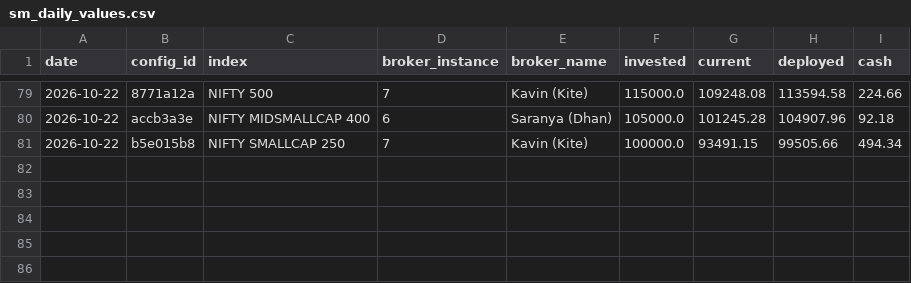
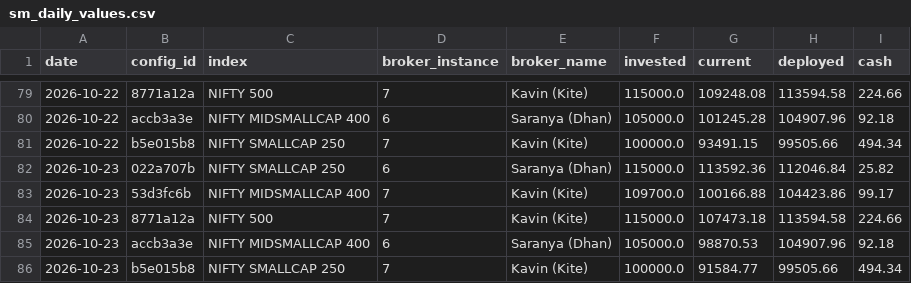
Before and after one commit to kwinkzap-bot/Mine, a CSV file: Mine/src/trading_app/algo/swing_momentum/sm_daily_values.csv, drawn as a sheet; only a part is shown, gaps mark what is left out.

```diff
--- a/Mine/src/trading_app/algo/swing_momentum/sm_daily_values.csv
+++ b/Mine/src/trading_app/algo/swing_momentum/sm_daily_values.csv
@@ -81 +81,6 @@ date,config_id,index,broker_instance,broker_name,invested,current,deployed,cash
 2026-10-22,b5e015b8,NIFTY SMALLCAP 250,7,Kavin (Kite),100000.0,93491.15,99505.66,494.34
+2026-10-23,022a707b,NIFTY SMALLCAP 250,6,Saranya (Dhan),115000.0,113592.36,112046.84,25.82
+2026-10-23,53d3fc6b,NIFTY MIDSMALLCAP 400,7,Kavin (Kite),109700.0,100166.88,104423.86,99.17
+2026-10-23,8771a12a,NIFTY 500,7,Kavin (Kite),115000.0,107473.18,113594.58,224.66
+2026-10-23,accb3a3e,NIFTY MIDSMALLCAP 400,6,Saranya (Dhan),105000.0,98870.53,104907.96,92.18
+2026-10-23,b5e015b8,NIFTY SMALLCAP 250,7,Kavin (Kite),100000.0,91584.77,99505.66,494.34
```
Also changed, not shown: 10 other files.
